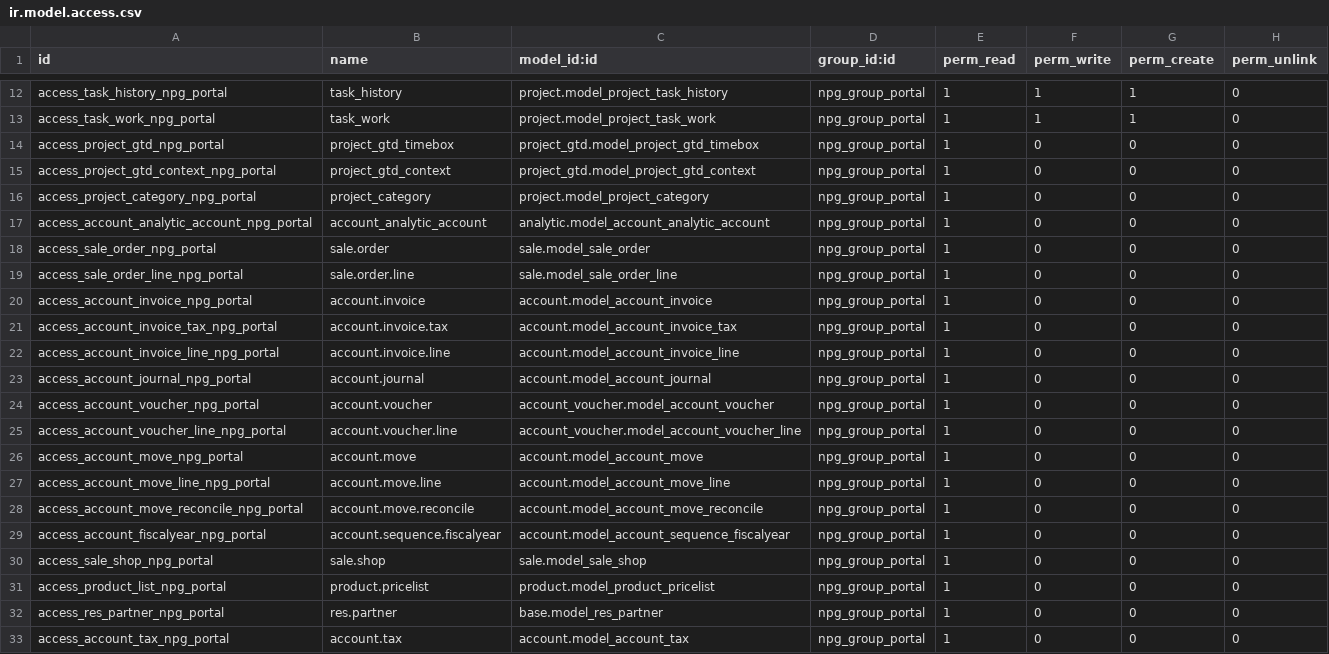
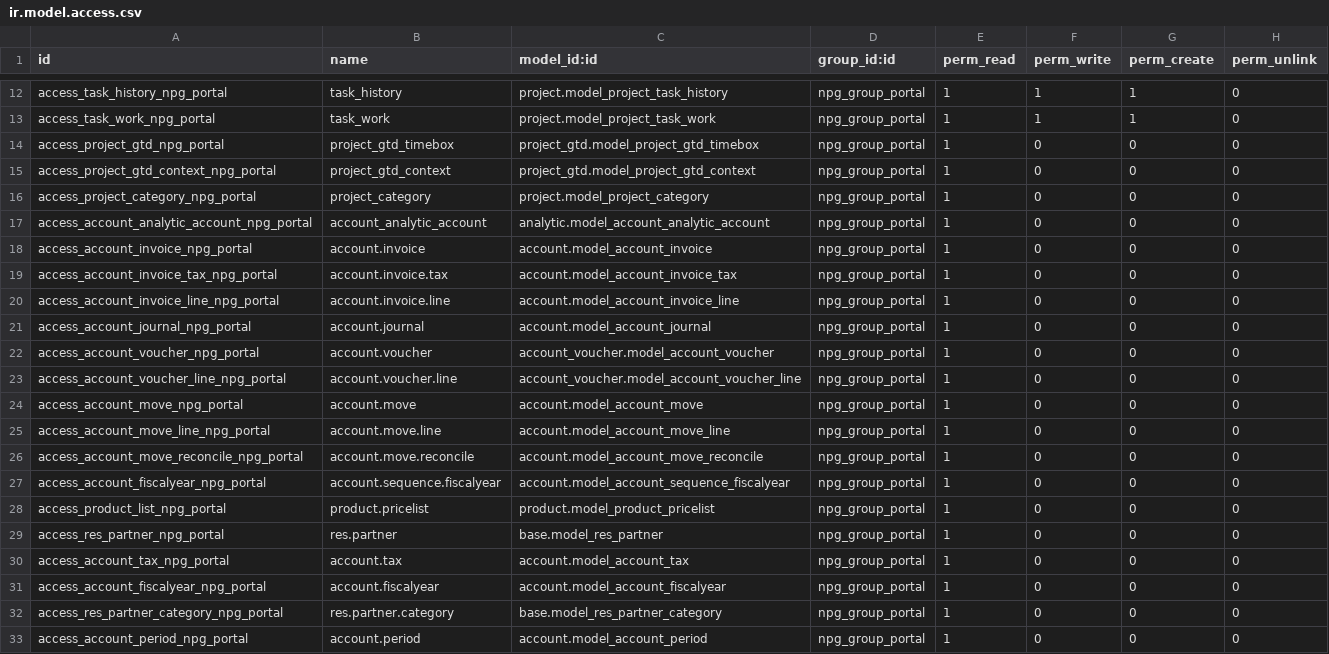
Before and after one commit to GoContractPro/Project-GCP, a CSV file: npg_project/security/ir.model.access.csv, drawn as a sheet; only a part is shown, gaps mark what is left out; the shorter side is filled out with more unchanged rows.

Commit message:
Access rights related sales in project module which causing error while installation

```diff
--- a/npg_project/security/ir.model.access.csv
+++ b/npg_project/security/ir.model.access.csv
@@ -17,4 +17,2 @@ access_project_category_npg_portal,project_category,project.model_project_catego
 access_account_analytic_account_npg_portal,account_analytic_account,analytic.model_account_analytic_account,npg_group_portal,1,0,0,0
-access_sale_order_npg_portal,sale.order,sale.model_sale_order,npg_group_portal,1,0,0,0
-access_sale_order_line_npg_portal,sale.order.line,sale.model_sale_order_line,npg_group_portal,1,0,0,0
 access_account_invoice_npg_portal,account.invoice,account.model_account_invoice,npg_group_portal,1,0,0,0
@@ -29,3 +27,2 @@ access_account_move_reconcile_npg_portal,account.move.reconcile,account.model_ac
 access_account_fiscalyear_npg_portal,account.sequence.fiscalyear,account.model_account_sequence_fiscalyear,npg_group_portal,1,0,0,0
-access_sale_shop_npg_portal,sale.shop,sale.model_sale_shop,npg_group_portal,1,0,0,0
 access_product_list_npg_portal,product.pricelist,product.model_product_pricelist,npg_group_portal,1,0,0,0
```
